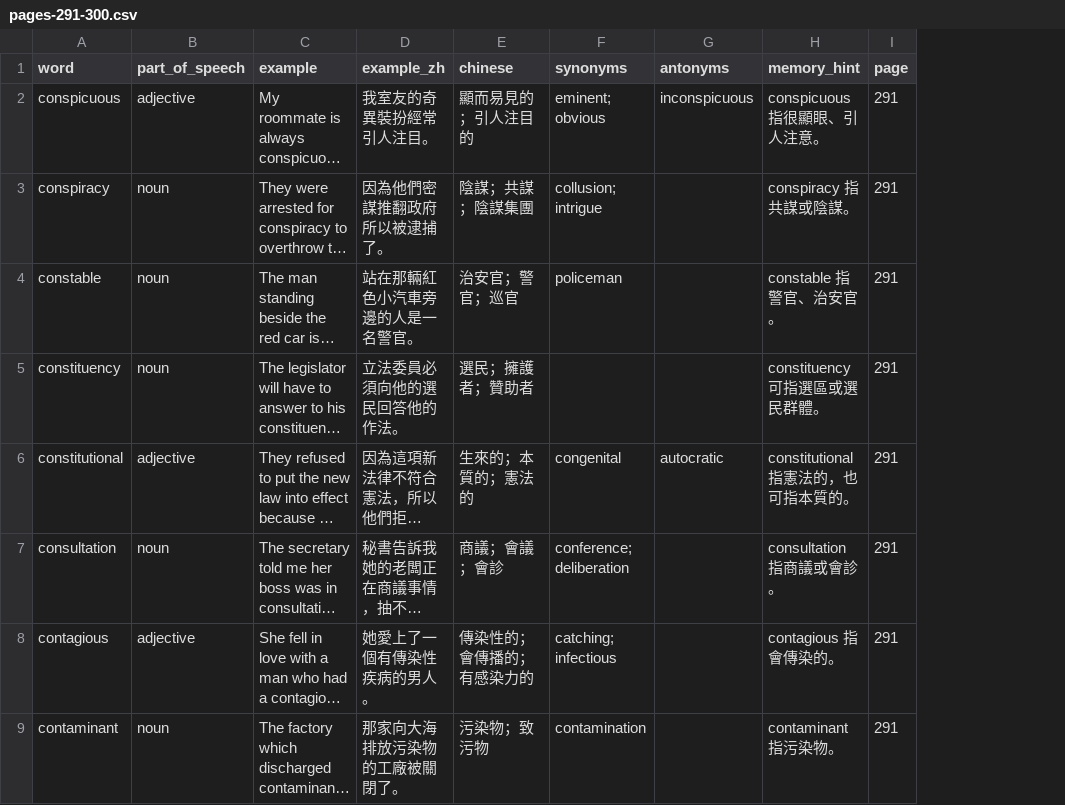
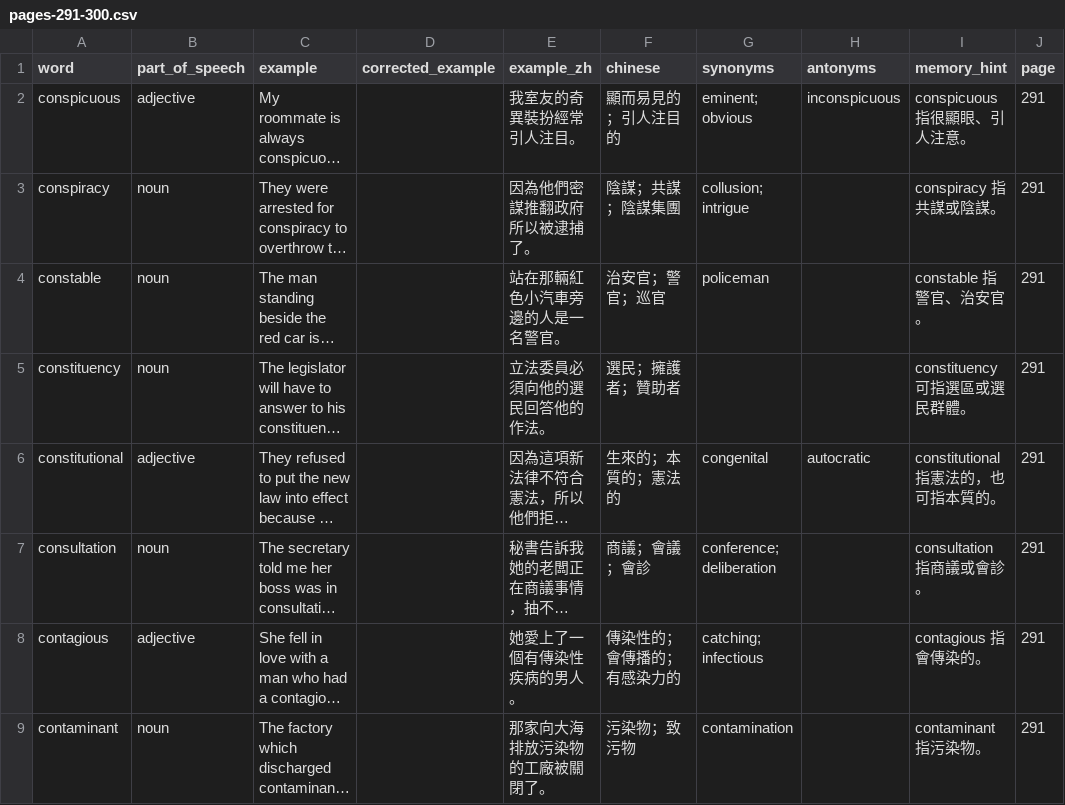
Before and after one commit to bellehsu/10000-vocabulary, a CSV file: data/pages-291-300.csv, drawn as a sheet; only a part is shown; long unchanged cells end in …; the diff names each change by its address in the sheet, - before the commit and + after, or states it on an @@ line.

Commit message:
Add corrected examples for page 298

```diff
--- a/data/pages-291-300.csv
+++ b/data/pages-291-300.csv
+column D (corrected_example), empty
```
